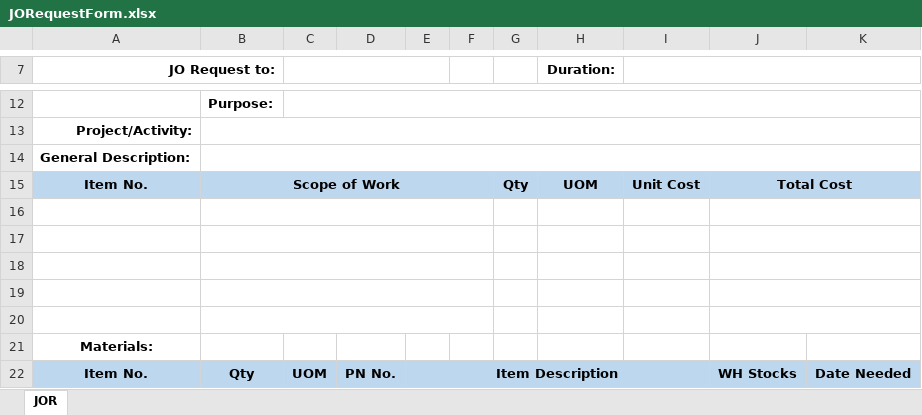
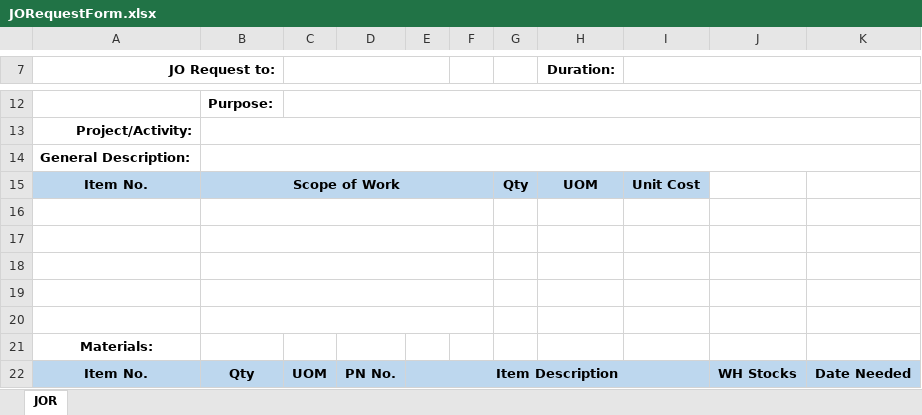
Before and after one commit to JonahBenares/new_purchasing, an Excel workbook: public/storage/upload_format/JORequestForm.xlsx, sheet JOR, drawn as a sheet; only a part is shown, gaps mark what is left out; values as stored, in another font and other column widths than the file's, no borders; charts and pictures not drawn; the diff names each change by its address in the sheet, - before the commit and + after, or states it on an @@ line.

```diff
--- a/public/storage/upload_format/JORequestForm.xlsx (sheet JOR)
+++ b/public/storage/upload_format/JORequestForm.xlsx (sheet JOR)
-J15: Total Cost
+J15: (empty)
-J15:K15 fill: #BDD7EE
+J15:K15 fill: none
-J15:K15 merged
-J16:K16 merged
-J17:K17 merged
-J18:K18 merged
-J19:K19 merged
-J20:K20 merged
```
Also changed, not shown: charts or pictures, storage/app/imports/JORequestForm.xlsx, storage/app/upload_format/JORequestForm.xlsx, 3 other files.
